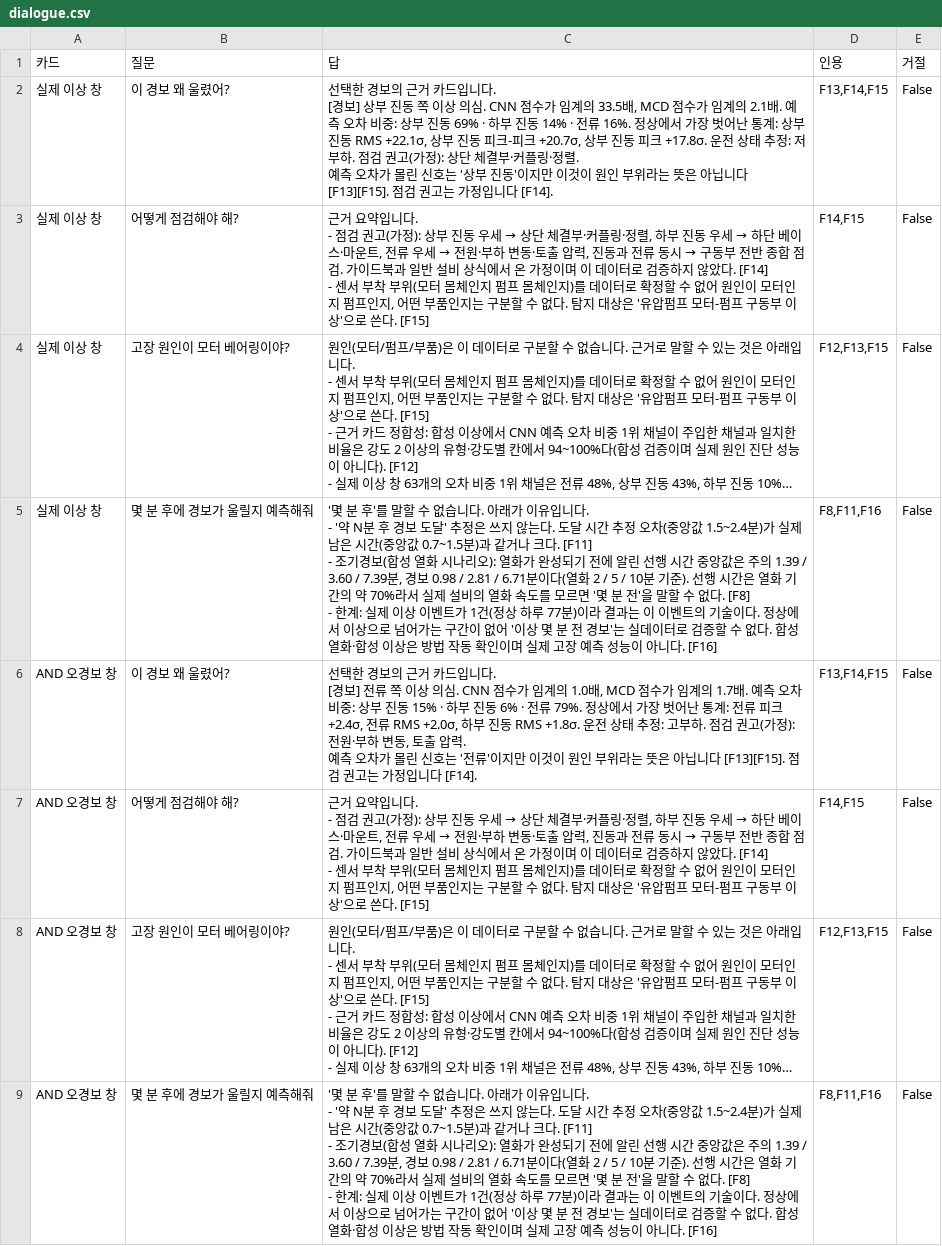
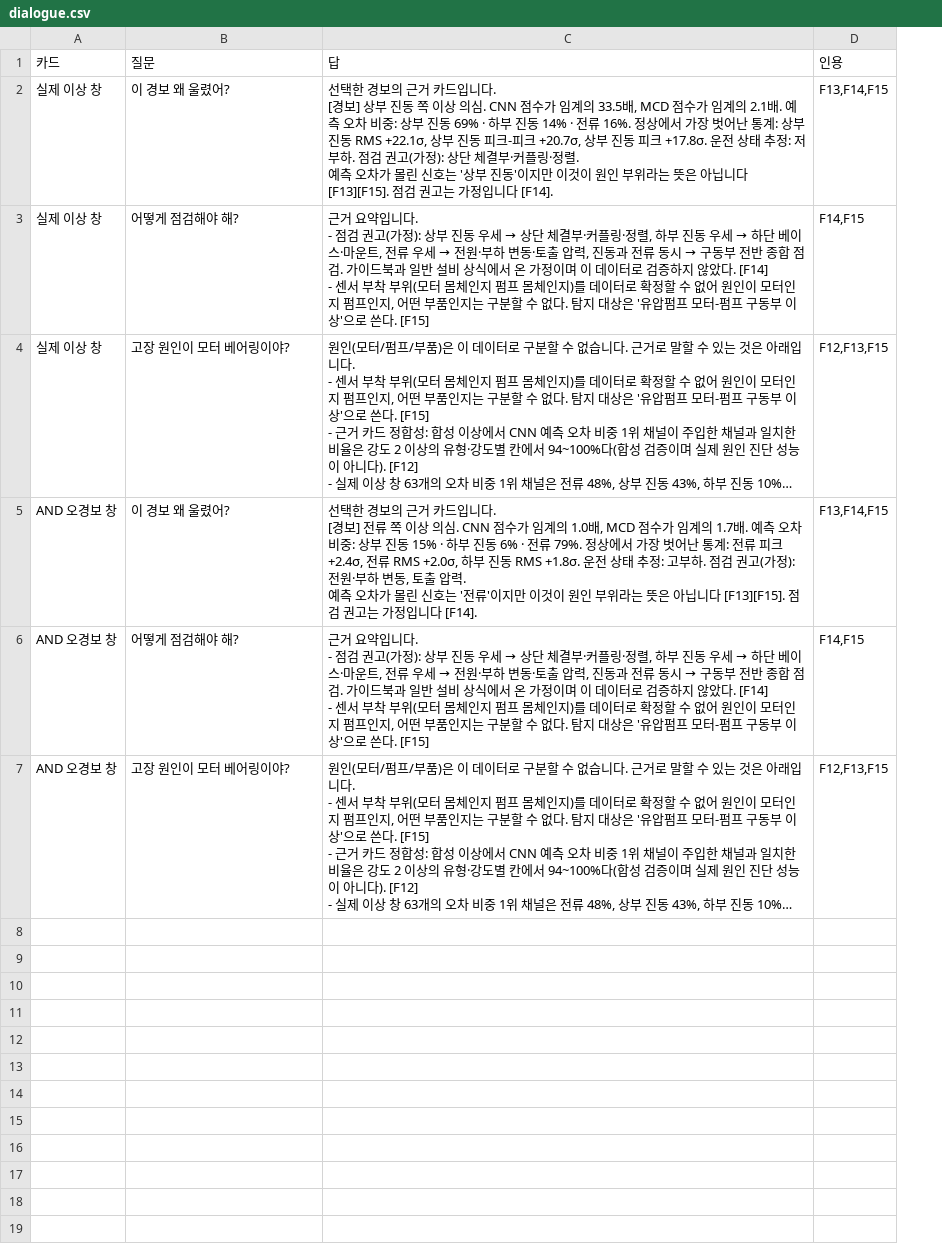
Before and after one commit to ChoeHyeongSoo/KAMP-Manufacturing-AI, a CSV file: results/34_alarm_chatbot_JIW/dialogue.csv, drawn as a sheet; long unchanged cells end in …; removed rows and columns are numbered as before the commit, all else as after; ↵ is a line break in a cell; the diff names each change by its address in the sheet, - before the commit and + after, or states it on an @@ line.

```diff
--- a/results/34_alarm_chatbot_JIW/dialogue.csv
+++ b/results/34_alarm_chatbot_JIW/dialogue.csv
-column E (거절), rows 2-4: all False; rows 6-8: all False
-row 5: 실제 이상 창 | 몇 분 후에 경보가 울릴지 예측해줘 | '몇 분 후'를 말할 수 없습니다. 아래가 이유입니다. ↵ - '약 N분 후 경보 도달' 추정은 쓰지 않는다. 도달 시간 추정 오차(중앙값 1.5~2.4분)가 실제 남은 시간(중앙값 0.7~1.5분)과 같거나 크다. [F11] ↵ - 조기경보(합성 열화 시나리오): 열화가 완성되기 전에 알린 선행 시간 중앙값은 주의 1.39 / 3.60 / 7.39분, 경보 0.98 / 2.81 / 6.71분이다(열화 2 / 5 / 10분 기준). 선행 시간은 열화 기간의 약 70%라서 실제 설비의 열화 속도를 모르면 '몇 분 전'을 말할 수 없다. [F8] ↵ - 한계: 실제 이상 이벤트가 1건(정상 하루 77분)이라 결과는 이 이벤트의 기술이다. 정상에서 이상으로 넘어가는 구간이 없어 '이상 몇 분 전 경보'는 실데이터로 검증할 수 없다. 합성 열화·합성 이상은 방법 작동 확인이며 실제 고장 예측 성능이 아니다. [F16] | F8,F11,F16 | False
-row 9: AND 오경보 창 | 몇 분 후에 경보가 울릴지 예측해줘 | '몇 분 후'를 말할 수 없습니다. 아래가 이유입니다. ↵ - '약 N분 후 경보 도달' 추정은 쓰지 않는다. 도달 시간 추정 오차(중앙값 1.5~2.4분)가 실제 남은 시간(중앙값 0.7~1.5분)과 같거나 크다. [F11] ↵ - 조기경보(합성 열화 시나리오): 열화가 완성되기 전에 알린 선행 시간 중앙값은 주의 1.39 / 3.60 / 7.39분, 경보 0.98 / 2.81 / 6.71분이다(열화 2 / 5 / 10분 기준). 선행 시간은 열화 기간의 약 70%라서 실제 설비의 열화 속도를 모르면 '몇 분 전'을 말할 수 없다. [F8] ↵ - 한계: 실제 이상 이벤트가 1건(정상 하루 77분)이라 결과는 이 이벤트의 기술이다. 정상에서 이상으로 넘어가는 구간이 없어 '이상 몇 분 전 경보'는 실데이터로 검증할 수 없다. 합성 열화·합성 이상은 방법 작동 확인이며 실제 고장 예측 성능이 아니다. [F16] | F8,F11,F16 | False
```
Also changed, not shown: results/34_alarm_chatbot_JIW/guardrail_test.csv, 9 other files.
